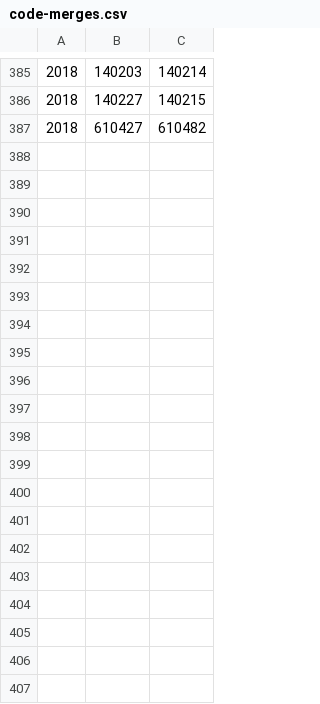
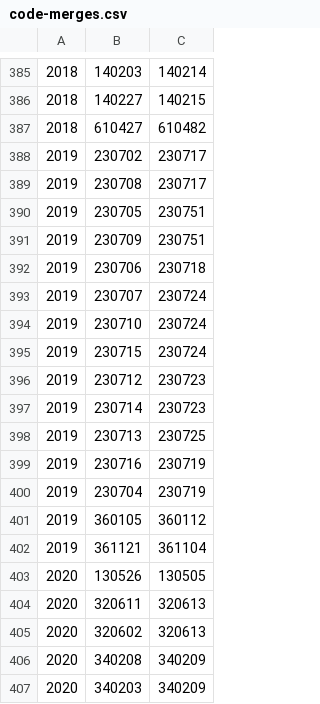
Before and after one commit to lizy14/division-changes, a CSV file: rules-handwritten/code-merges.csv, drawn as a sheet; only a part is shown, gaps mark what is left out; the diff covers the shown part only.

```diff
--- a/rules-handwritten/code-merges.csv
+++ b/rules-handwritten/code-merges.csv
@@ -387 +387,21 @@
 2018,610427,610482
+2019,230702,230717
+2019,230708,230717
+2019,230705,230751
+2019,230709,230751
+2019,230706,230718
+2019,230707,230724
+2019,230710,230724
+2019,230715,230724
+2019,230712,230723
+2019,230714,230723
+2019,230713,230725
+2019,230716,230719
+2019,230704,230719
+2019,360105,360112
+2019,361121,361104
+2020,130526,130505
+2020,320611,320613
+2020,320602,320613
+2020,340208,340209
+2020,340203,340209
```
Also changed, not shown: 12 added rows elsewhere in this file, rules-generated/code-changes.csv, rules-generated/name-changes.csv, 8 other files.
